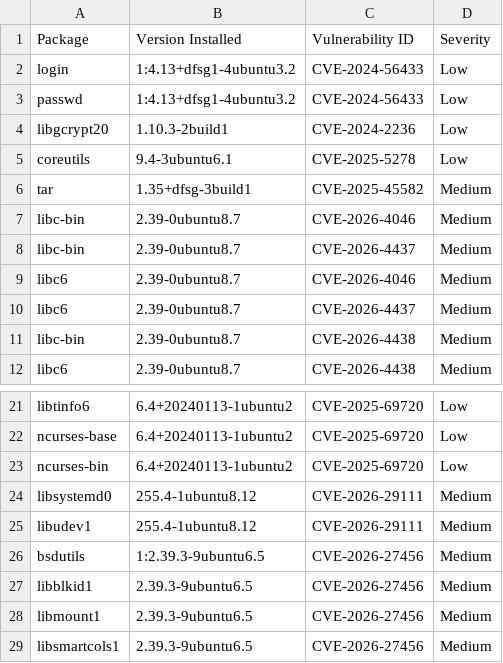
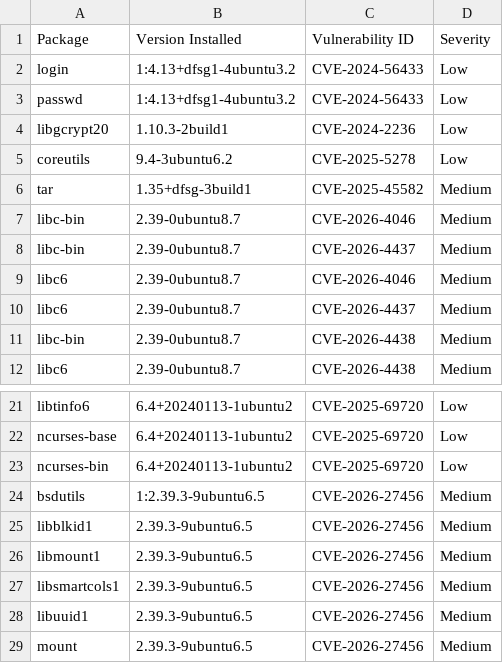
Before and after one commit to AnchorLayer/docker-baseimage-ubuntu, a CSV file: vuln-reports-noble/grype-report-noble.csv, drawn as a sheet; only a part is shown, gaps mark what is left out; the shorter side is filled out with more unchanged rows.

```diff
--- a/vuln-reports-noble/grype-report-noble.csv
+++ b/vuln-reports-noble/grype-report-noble.csv
@@ -4,3 +4,3 @@
 "libgcrypt20","1.10.3-2build1","CVE-2024-2236","Low"
-"coreutils","9.4-3ubuntu6.1","CVE-2025-5278","Low"
+"coreutils","9.4-3ubuntu6.2","CVE-2025-5278","Low"
 "tar","1.35+dfsg-3build1","CVE-2025-45582","Medium"
@@ -23,4 +23,2 @@
 "ncurses-bin","6.4+20240113-1ubuntu2","CVE-2025-69720","Low"
-"libsystemd0","255.4-1ubuntu8.12","CVE-2026-29111","Medium"
-"libudev1","255.4-1ubuntu8.12","CVE-2026-29111","Medium"
 "bsdutils","1:2.39.3-9ubuntu6.5","CVE-2026-27456","Medium"
```
Also changed, not shown: 10 other files.
